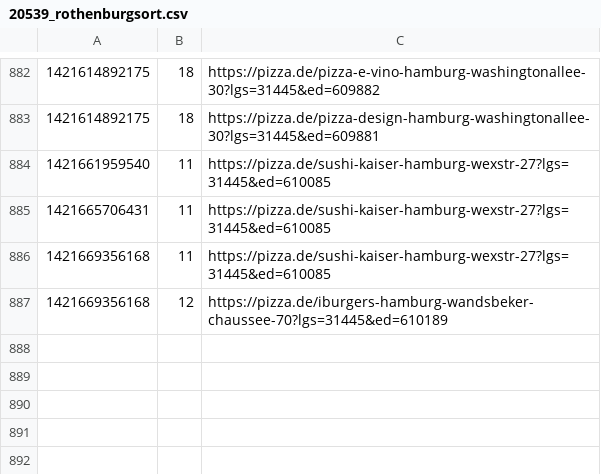
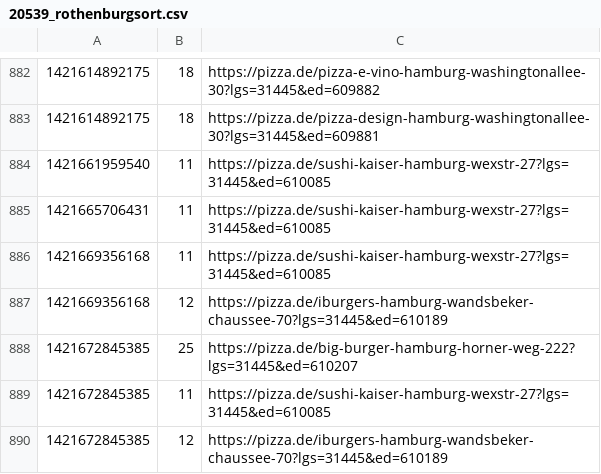
Before and after one commit to pizzadealer/pizzadealer.github.io, a CSV file: data/20539_rothenburgsort.csv, drawn as a sheet; only a part is shown, gaps mark what is left out; the diff names each change by its address in the sheet, - before the commit and + after, or states it on an @@ line.

Commit message:
New Data

```diff
--- a/data/20539_rothenburgsort.csv
+++ b/data/20539_rothenburgsort.csv
+row 888: 1421672845385 | 25 | https://pizza.de/big-burger-hamburg-horner-weg-222?lgs=31445&ed=610207
+row 889: 1421672845385 | 11 | https://pizza.de/sushi-kaiser-hamburg-wexstr-27?lgs=31445&ed=610085
+row 890: 1421672845385 | 12 | https://pizza.de/iburgers-hamburg-wandsbeker-chaussee-70?lgs=31445&ed=610189
```
Also changed, not shown: data/20355_st_pauli.csv, 1 other file.
